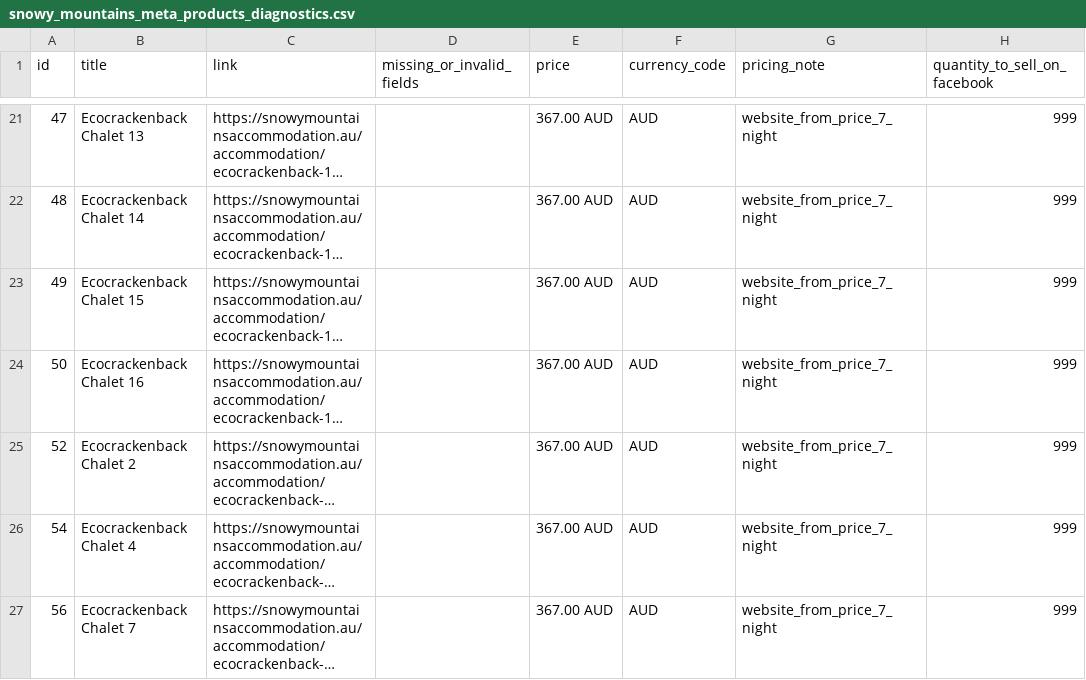
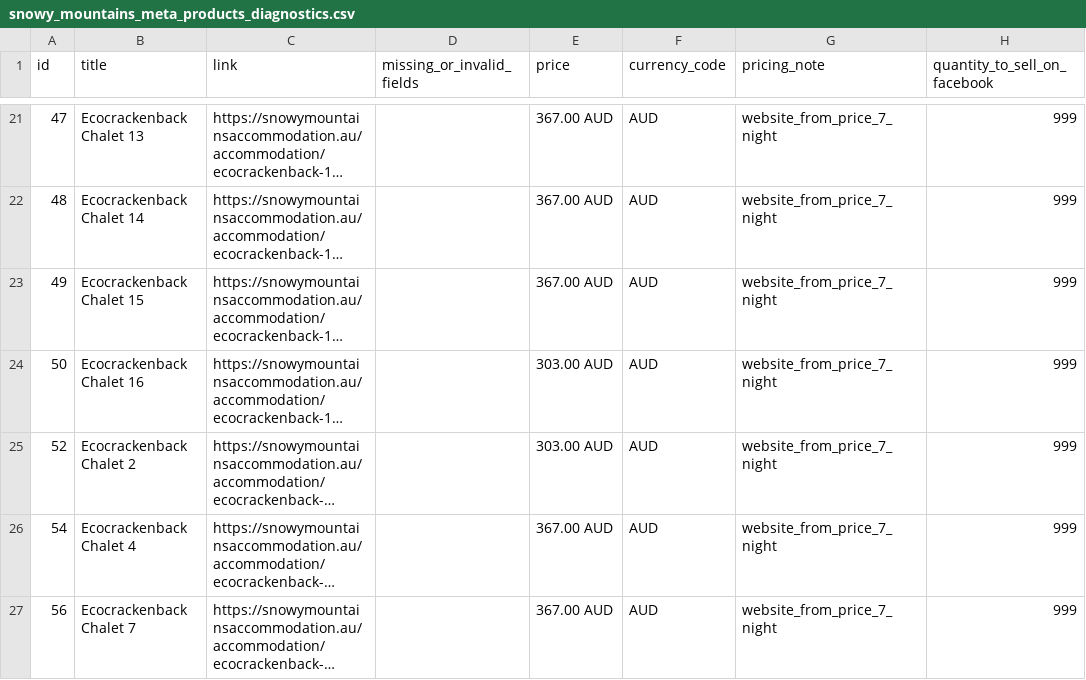
Before and after one commit to katie616/snowy-meta-feed, a CSV file: docs/snowy_mountains_meta_products_diagnostics.csv, drawn as a sheet; only a part is shown, gaps mark what is left out; long unchanged cells end in …; the diff names each change by its address in the sheet, - before the commit and + after, or states it on an @@ line.

```diff
--- a/docs/snowy_mountains_meta_products_diagnostics.csv
+++ b/docs/snowy_mountains_meta_products_diagnostics.csv
-E24:E25 (price): 367.00 AUD
+E24:E25 (price): 303.00 AUD
```
Also changed, not shown: docs/snowy_mountains_meta_products.csv.
